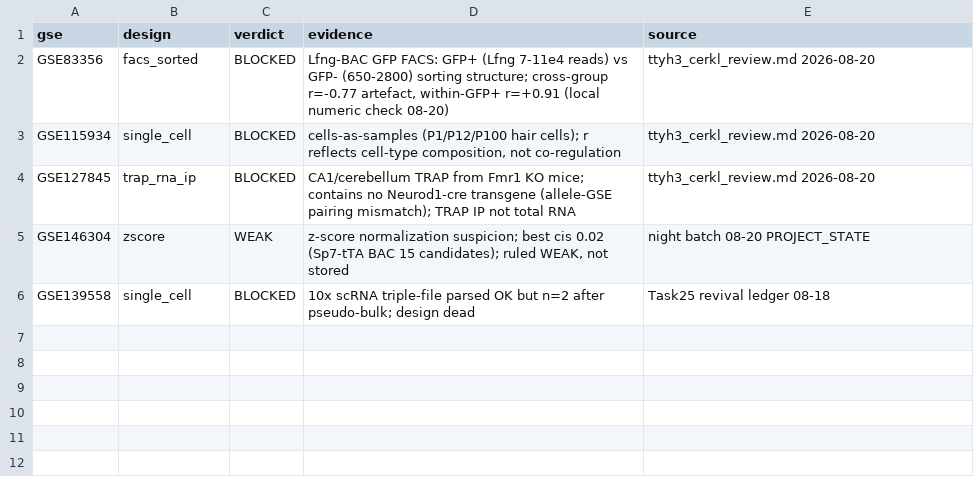
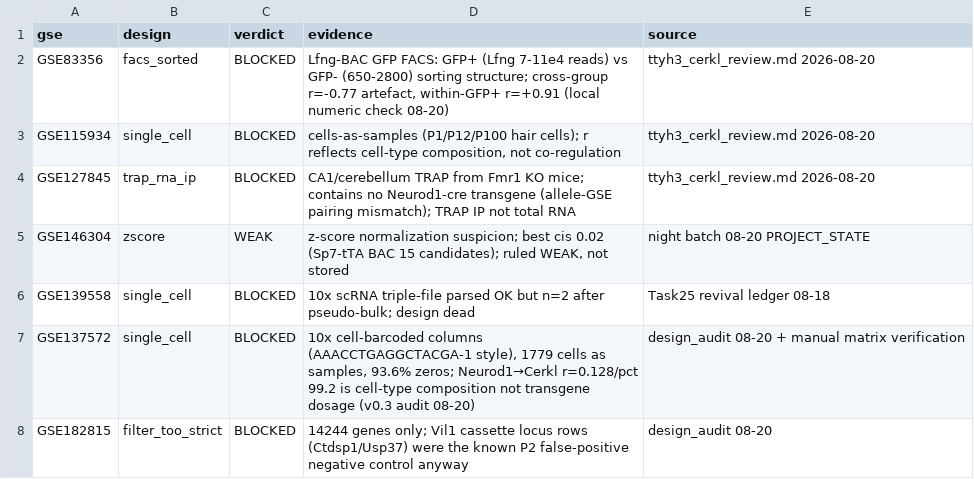
Before and after one commit to fy-neuro/tgscan, a TSV file: src/tgscan/data/known_designs.tsv, drawn as a sheet.

Commit message:
card: combine cis only from design-clean rows; registry: GSE137572, GSE182815
Cerkl case from the 08-20 store-wide design audit: usable k=0 but the
headline Fisher-combined cis (1.28e-05) came entirely from design-dead
rows (GSE137572 = 10x single-cell, 1779 barcode columns, 93.6% zeros;
GSE127845 = TRAP mismatch). cis pooling now excludes design-blocked rows.

Registry additions (both verified against local matrices):
- GSE137572 single_cell BLOCKED (Cerkl primary evidence — PI review memo:
  Task25/cerkl_design_review.md)
- GSE182815 filter_too_strict BLOCKED (Vil1 cassette false-positive rows)

```diff
--- a/src/tgscan/data/known_designs.tsv
+++ b/src/tgscan/data/known_designs.tsv
@@ -6 +6,3 @@ GSE146304	zscore	WEAK	z-score normalization suspicion; best cis 0.02 (Sp7-tTA BA
 GSE139558	single_cell	BLOCKED	10x scRNA triple-file parsed OK but n=2 after pseudo-bulk; design dead	Task25 revival ledger 08-18
+GSE137572	single_cell	BLOCKED	10x cell-barcoded columns (AAACCTGAGGCTACGA-1 style), 1779 cells as samples, 93.6% zeros; Neurod1→Cerkl r=0.128/pct 99.2 is cell-type composition not transgene dosage (v0.3 audit 08-20)	design_audit 08-20 + manual matrix verification
+GSE182815	filter_too_strict	BLOCKED	14244 genes only; Vil1 cassette locus rows (Ctdsp1/Usp37) were the known P2 false-positive negative control anyway	design_audit 08-20
```
Also changed, not shown: 1 other file.
